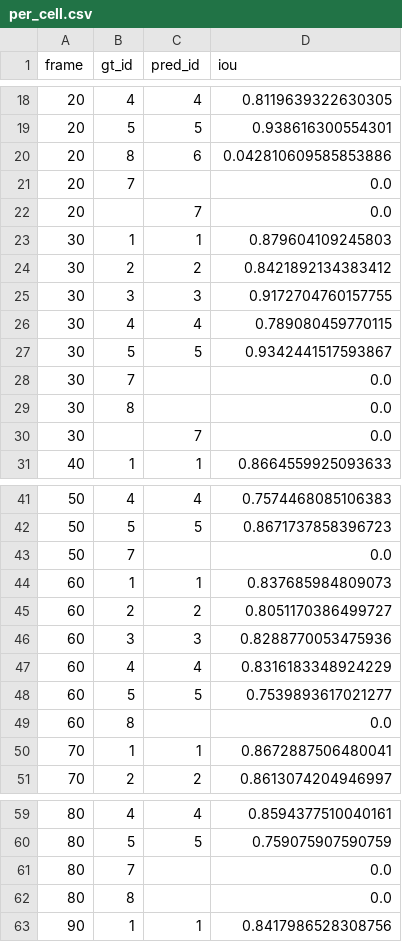
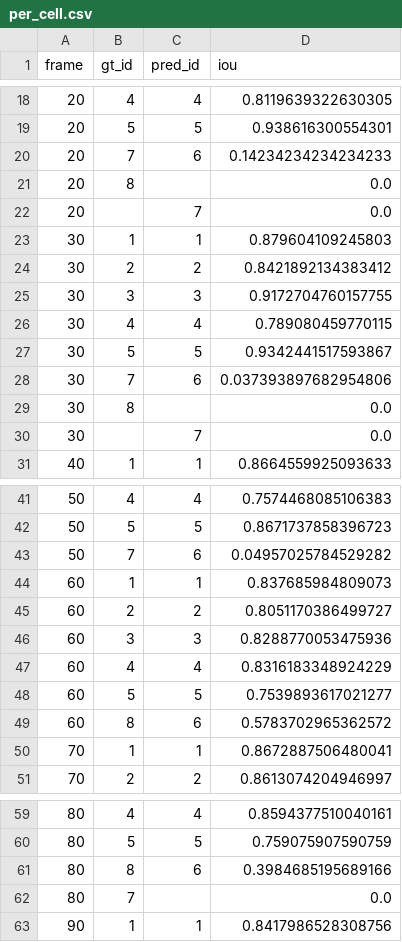
Before and after one commit to gddickinson/cellscope, a CSV file: data/ic295_gt_full/Pos30_GOF/evaluation/per_cell.csv, drawn as a sheet; only a part is shown, gaps mark what is left out; the diff covers the shown part only.

```diff
--- a/data/ic295_gt_full/Pos30_GOF/evaluation/per_cell.csv
+++ b/data/ic295_gt_full/Pos30_GOF/evaluation/per_cell.csv
@@ -19,4 +19,4 @@ frame,gt_id,pred_id,iou
 20,5,5,0.938616300554301
-20,8,6,0.042810609585853886
-20,7,,0.0
+20,7,6,0.14234234234234233
+20,8,,0.0
 20,,7,0.0
@@ -27,3 +27,3 @@ frame,gt_id,pred_id,iou
 30,5,5,0.9342441517593867
-30,7,,0.0
+30,7,6,0.037393897682954806
 30,8,,0.0
@@ -42,3 +42,3 @@ frame,gt_id,pred_id,iou
 50,5,5,0.8671737858396723
-50,7,,0.0
+50,7,6,0.04957025784529282
 60,1,1,0.837685984809073
@@ -48,3 +48,3 @@ frame,gt_id,pred_id,iou
 60,5,5,0.7539893617021277
-60,8,,0.0
+60,8,6,0.5783702965362572
 70,1,1,0.8672887506480041
@@ -60,4 +60,4 @@ frame,gt_id,pred_id,iou
 80,5,5,0.759075907590759
+80,8,6,0.3984685195689166
 80,7,,0.0
-80,8,,0.0
 90,1,1,0.8417986528308756
```
Also changed, not shown: 1 edited cell elsewhere in this file, data/ic295_gt_full/Pos21_KO/evaluation/per_cell.csv, data/ic295_gt_full/Pos39_OT/evaluation/per_cell.csv, 53 other files.
